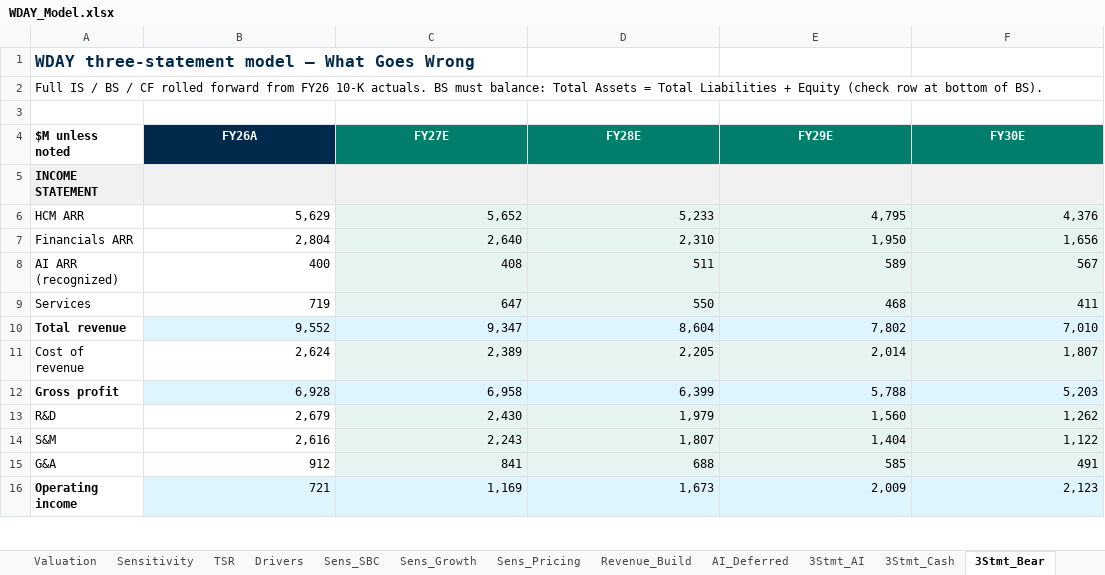
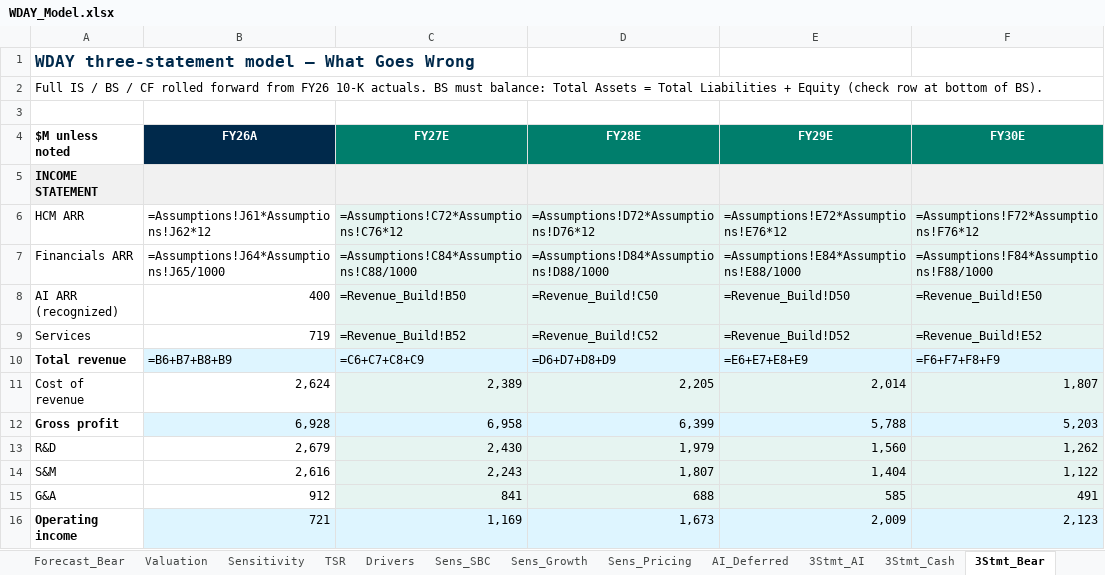
Before and after one commit to jhdavis789/wday-pitch, an Excel workbook: WDAY_Model.xlsx, sheet 3Stmt_Bear, drawn as a sheet; only a part is shown; values as stored, in another font and other column widths than the file's, no borders; formulas without a stored value are shown as written; the diff names each change by its address in the sheet, - before the commit and + after, or states it on an @@ line.

```diff
--- a/WDAY_Model.xlsx (sheet 3Stmt_Bear)
+++ b/WDAY_Model.xlsx (sheet 3Stmt_Bear)
-B6 (FY26A): 5,629
+B6 (FY26A): =Assumptions!J61*Assumptions!J62*12
-C6 (FY27E): 5,652
+C6 (FY27E): =Assumptions!C72*Assumptions!C76*12
-D6 (FY28E): 5,233
+D6 (FY28E): =Assumptions!D72*Assumptions!D76*12
-E6 (FY29E): 4,795
+E6 (FY29E): =Assumptions!E72*Assumptions!E76*12
-F6 (FY30E): 4,376
+F6 (FY30E): =Assumptions!F72*Assumptions!F76*12
-B7 (FY26A): 2,804
+B7 (FY26A): =Assumptions!J64*Assumptions!J65/1000
-C7 (FY27E): 2,640
+C7 (FY27E): =Assumptions!C84*Assumptions!C88/1000
-D7 (FY28E): 2,310
+D7 (FY28E): =Assumptions!D84*Assumptions!D88/1000
-E7 (FY29E): 1,950
+E7 (FY29E): =Assumptions!E84*Assumptions!E88/1000
-F7 (FY30E): 1,656
+F7 (FY30E): =Assumptions!F84*Assumptions!F88/1000
-C8 (FY27E): 408
+C8 (FY27E): =Revenue_Build!B50
-D8 (FY28E): 511
+D8 (FY28E): =Revenue_Build!C50
-E8 (FY29E): 589
+E8 (FY29E): =Revenue_Build!D50
-F8 (FY30E): 567
+F8 (FY30E): =Revenue_Build!E50
-C9 (FY27E): 647
+C9 (FY27E): =Revenue_Build!B52
-D9 (FY28E): 550
+D9 (FY28E): =Revenue_Build!C52
-E9 (FY29E): 468
+E9 (FY29E): =Revenue_Build!D52
-F9 (FY30E): 411
+F9 (FY30E): =Revenue_Build!E52
-B10 (FY26A): 9,552
+B10 (FY26A): =B6+B7+B8+B9
-C10 (FY27E): 9,347
+C10 (FY27E): =C6+C7+C8+C9
-D10 (FY28E): 8,604
+D10 (FY28E): =D6+D7+D8+D9
-E10 (FY29E): 7,802
+E10 (FY29E): =E6+E7+E8+E9
-F10 (FY30E): 7,010
+F10 (FY30E): =F6+F7+F8+F9
```
Also changed, not shown: sheet Summary, sheet Assumptions, sheet Revenue_Build, sheet 3Stmt_Cash, sheet 3Stmt_AI, sheet Forecast_Bear, 2 more sheets, other sheet tabs.
